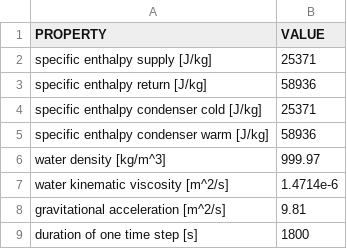
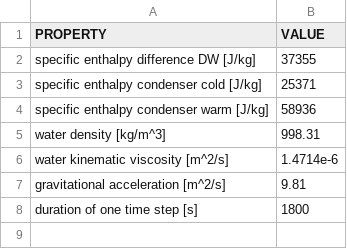
Before and after one commit to TUMCREATE-ESTL/districtcooling, a CSV file: data/physical_properties.csv, drawn as a sheet.

Commit message:
data, grid, plant: update enthalpy parameter DW

```diff
--- a/data/physical_properties.csv
+++ b/data/physical_properties.csv
@@ -1,7 +1,6 @@
 PROPERTY,VALUE
-specific enthalpy supply [J/kg],25371
-specific enthalpy return [J/kg],58936
+specific enthalpy difference DW [J/kg],37355
 specific enthalpy condenser cold [J/kg],25371
 specific enthalpy condenser warm [J/kg],58936
-water density [kg/m^3],999.97
+water density [kg/m^3],998.31
 water kinematic viscosity [m^2/s],1.4714e-6
```
Also changed, not shown: 3 other files.
